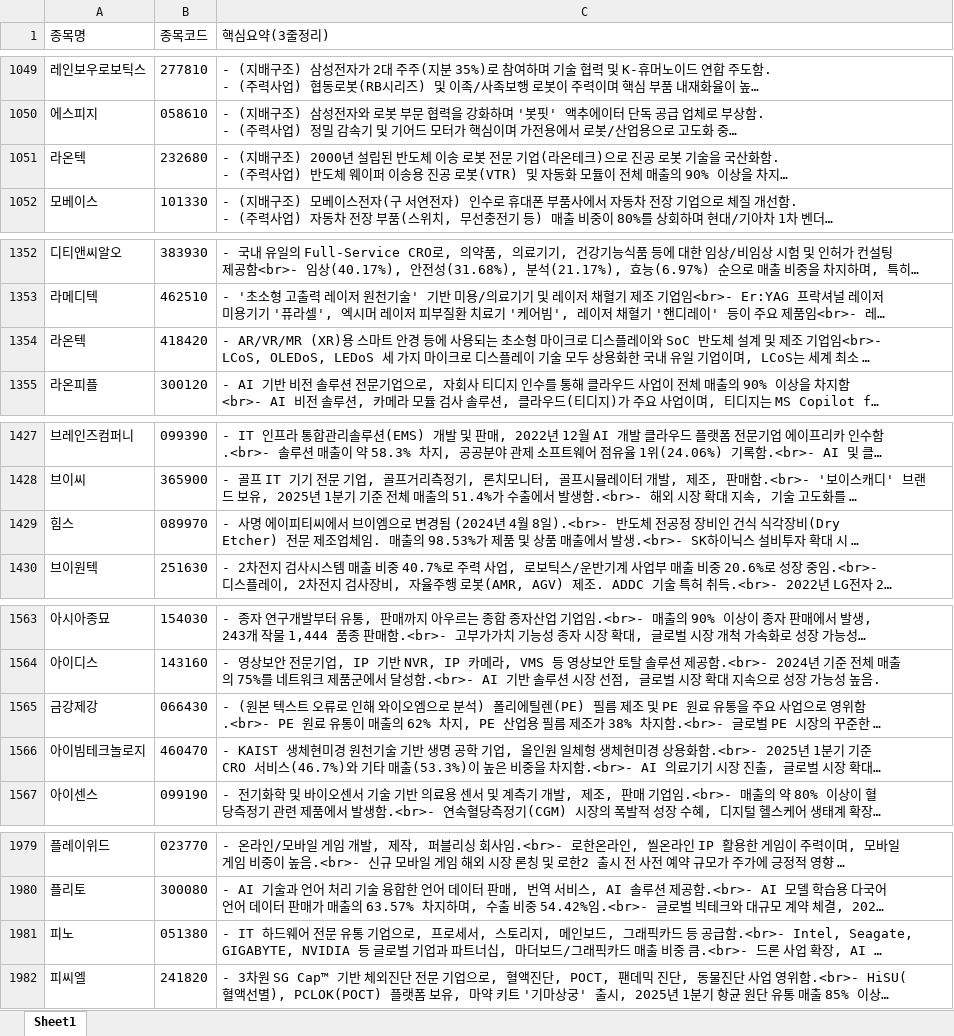
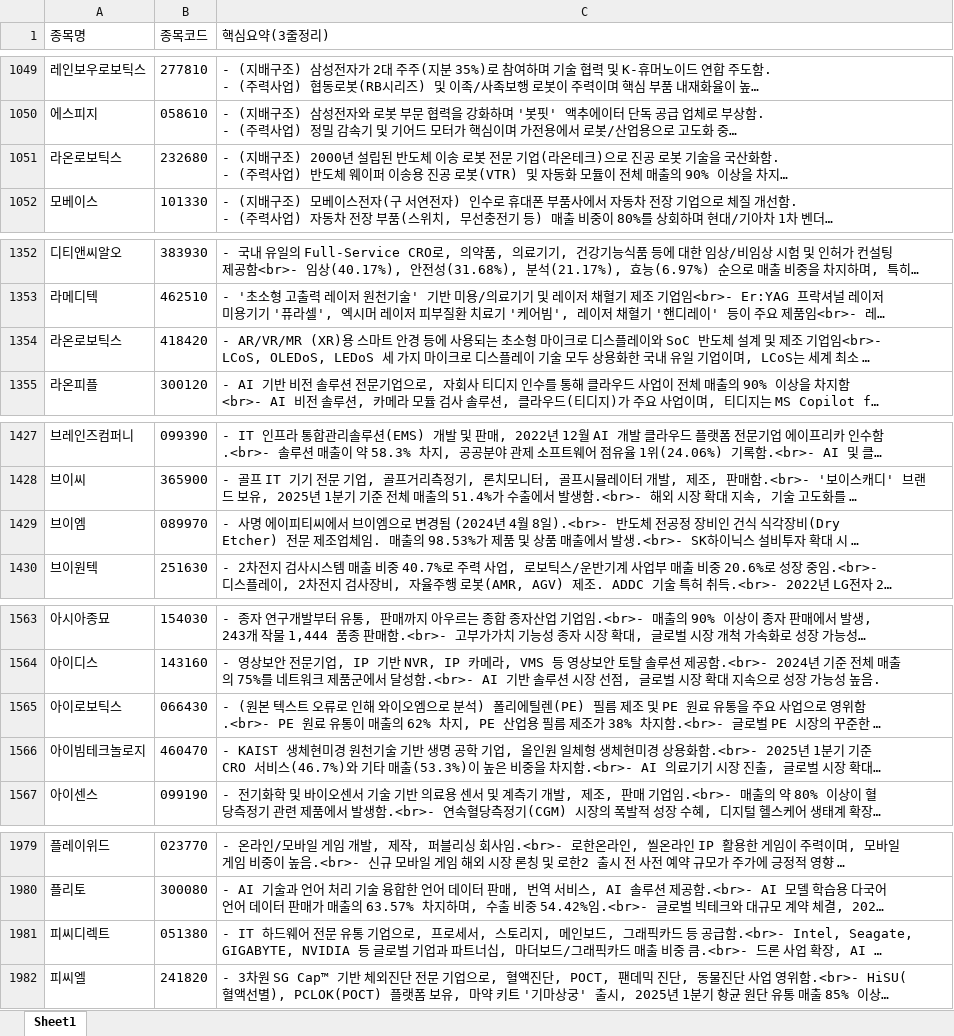
Before and after one commit to office4867-boop/Sang1000-bot, an Excel workbook: 시그널뷰_기업개요.xlsx, sheet Sheet1, drawn as a sheet; only a part is shown, gaps mark what is left out; long unchanged cells end in …; values as stored, in another font and other column widths than the file's, no borders; the diff covers the shown part only; the diff names each change by its address in the sheet, - before the commit and + after, or states it on an @@ line.

```diff
--- a/시그널뷰_기업개요.xlsx (sheet Sheet1)
+++ b/시그널뷰_기업개요.xlsx (sheet Sheet1)
-A1051 (종목명): 라온텍
+A1051 (종목명): 라온로보틱스
-A1354 (종목명): 라온텍
+A1354 (종목명): 라온로보틱스
-A1429 (종목명): 힘스
+A1429 (종목명): 브이엠
-A1565 (종목명): 금강제강
+A1565 (종목명): 아이로보틱스
-A1981 (종목명): 피노
+A1981 (종목명): 피씨디렉트
```
Also changed, not shown: 6 edited cells elsewhere in this sheet, 시그널뷰_관련테마.xlsx, 시그널뷰_테마별 기업개요.xlsx, 4 other files.
